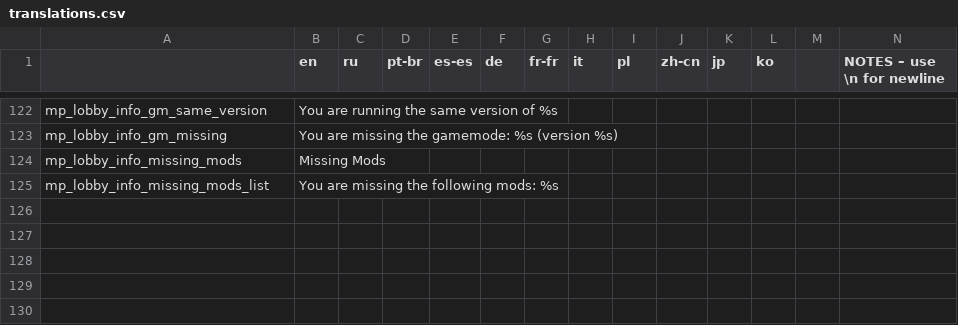
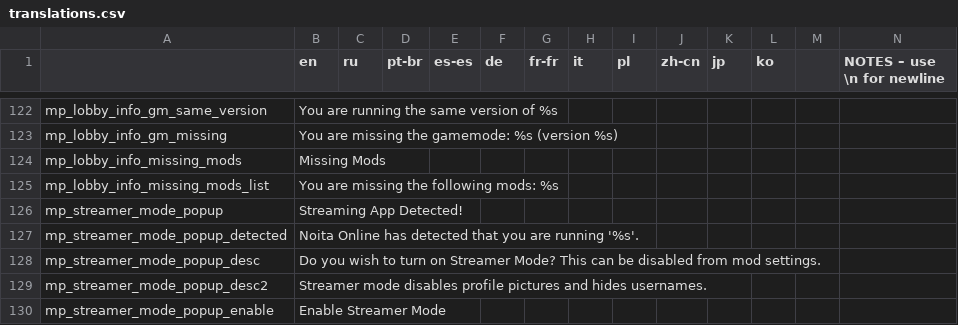
Before and after one commit to EvaisaDev/noita-online, a CSV file: evaisa.mp/translations.csv, drawn as a sheet; only a part is shown, gaps mark what is left out; rows hold the shown columns only; the diff names each change by its address in the sheet, - before the commit and + after, or states it on an @@ line.

Commit message:
# Online 1.9.0 (build 337)
**Features**
- Updated Steam API bindings
	- Added support for fetching profile pictures
	- Added support for getting image data from Steam API image handles.
- Added profile pictures to lobby menu.
- Added Streamer Mode setting
	- Only disables profile pictures and usernames right now.
- Added Streaming App Detection
	- When an application such as OBS is detected, you will get a popup asking if you want to enable streamer mode.
	- This behaviour can be disabled in mod settings.

**Bugfixes**
- Unsupported lobby info tooltip is no longer behind other lobby names (z-index issue).

**Changes**
- Usernames are no longer sent along with chat messages, these are now added locally based on the localization settings.

```diff
--- a/evaisa.mp/translations.csv
+++ b/evaisa.mp/translations.csv
+row 126: mp_streamer_mode_popup | Streaming App Detected!
+row 127: mp_streamer_mode_popup_detected | Noita Online has detected that you are running '%s'.
+row 128: mp_streamer_mode_popup_desc | Do you wish to turn on Streamer Mode? This can be disabled from mod settings.
+row 129: mp_streamer_mode_popup_desc2 | Streamer mode disables profile pictures and hides usernames.
+row 130: mp_streamer_mode_popup_enable | Enable Streamer Mode
```
Also changed, not shown: 13 other files.
